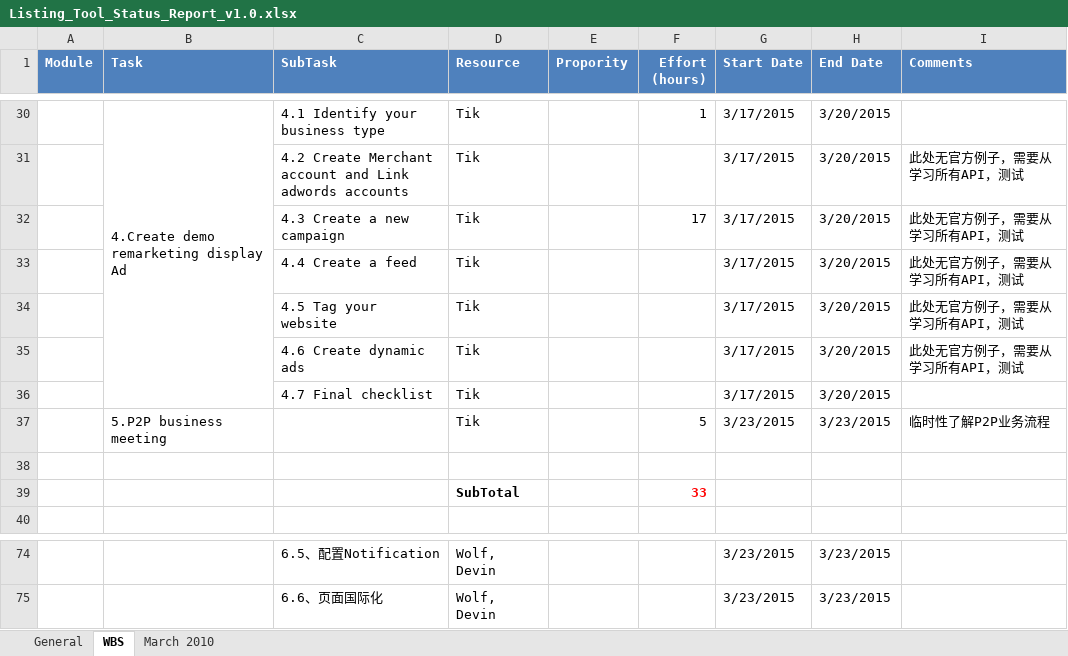
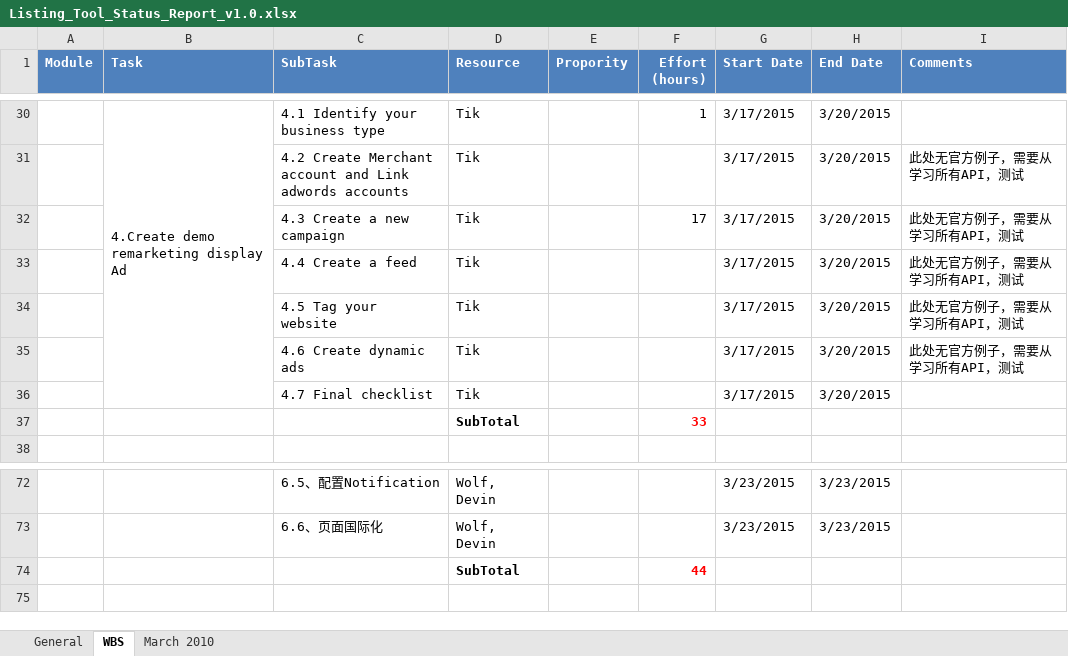
Before and after one commit to cloudni/ListingTool, an Excel workbook: docs/Listing_Tool_Status_Report_v1.0.xlsx, sheet WBS, drawn as a sheet; only a part is shown, gaps mark what is left out; values as stored, in another font and other column widths than the file's, no borders; removed rows and columns are numbered as before the commit, all else as after; the diff names each change by its address in the sheet, - before the commit and + after, or states it on an @@ line.

```diff
--- a/docs/Listing_Tool_Status_Report_v1.0.xlsx (sheet WBS)
+++ b/docs/Listing_Tool_Status_Report_v1.0.xlsx (sheet WBS)
-row 37:  | 5.P2P business meeting |  | Tik |  | 5 | 3/23/2015 | 3/23/2015 | 临时性了解P2P业务流程
-row 38: (empty)
+row 74:  |  |  | SubTotal |  | 44
```
Also changed, not shown: sheet March 2010, formulas that keep their value.
